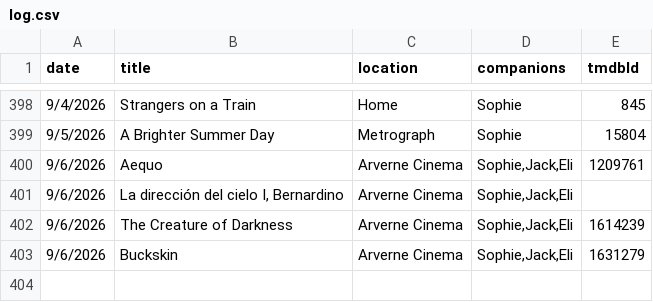
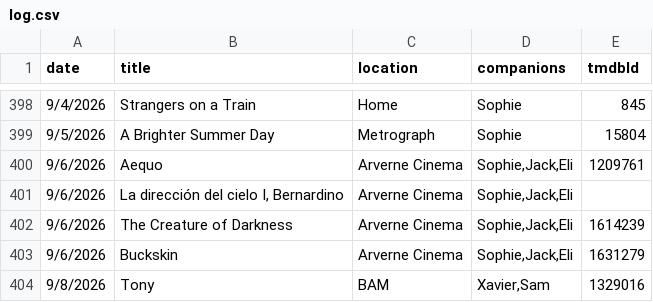
Before and after one commit to shreshthkhilani/shreshth-filmstruck, a CSV file: data/log.csv, drawn as a sheet; only a part is shown, gaps mark what is left out; the diff names each change by its address in the sheet, - before the commit and + after, or states it on an @@ line.

```diff
--- a/data/log.csv
+++ b/data/log.csv
+row 404: 9/8/2026 | Tony | BAM | Xavier,Sam | 1329016
```
Also changed, not shown: data/films.csv, data/stats.csv.
